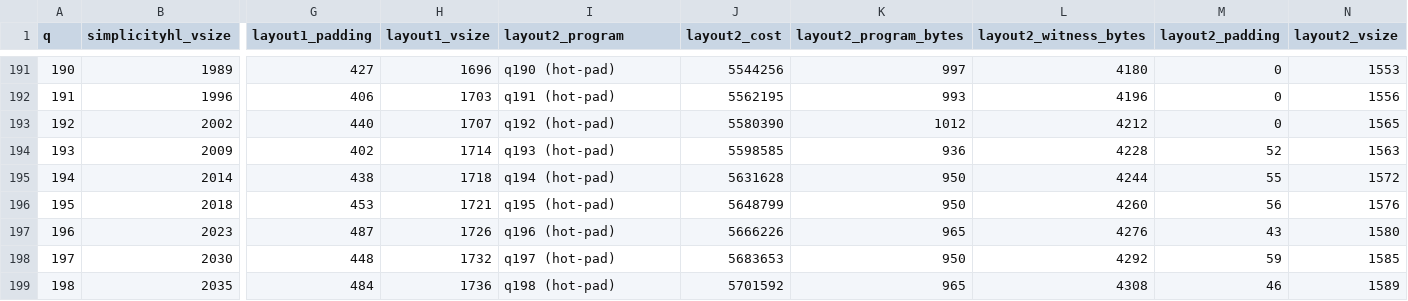
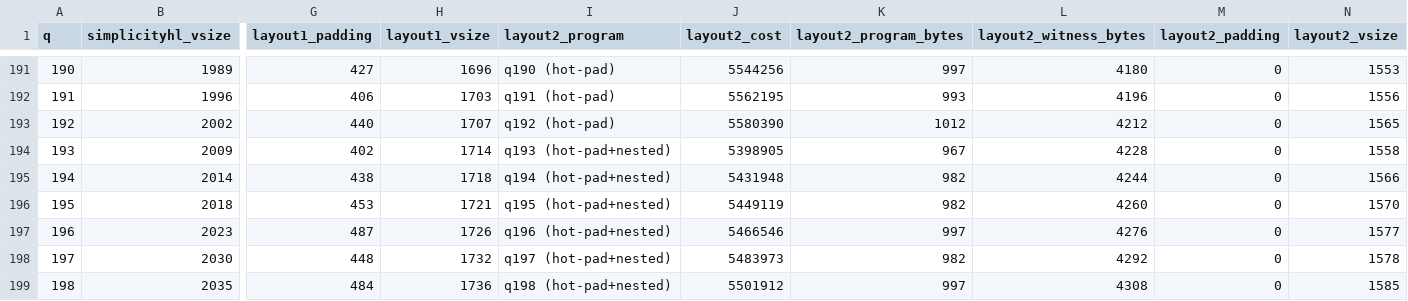
Before and after one commit to BlockstreamResearch/shrincs-simplicity-verifier, a CSV file: optimized/hand/results/full_table.csv, drawn as a sheet; only a part is shown, gaps mark what is left out; the diff covers the shown part only; the diff names each change by its address in the sheet, - before the commit and + after, or states it on an @@ line.

```diff
--- a/optimized/hand/results/full_table.csv
+++ b/optimized/hand/results/full_table.csv
-I194 (layout2_program): q193 (hot-pad)
+I194 (layout2_program): q193 (hot-pad+nested)
-J194 (layout2_cost): 5598585
+J194 (layout2_cost): 5398905
-K194 (layout2_program_bytes): 936
+K194 (layout2_program_bytes): 967
-M194 (layout2_padding): 52
+M194 (layout2_padding): 0
-N194 (layout2_vsize): 1563
+N194 (layout2_vsize): 1558
-I195 (layout2_program): q194 (hot-pad)
+I195 (layout2_program): q194 (hot-pad+nested)
-J195 (layout2_cost): 5631628
+J195 (layout2_cost): 5431948
-K195:K196 (layout2_program_bytes): 950
+K195:K196 (layout2_program_bytes): 982
-M195 (layout2_padding): 55
+M195 (layout2_padding): 0
-N195 (layout2_vsize): 1572
+N195 (layout2_vsize): 1566
-I196 (layout2_program): q195 (hot-pad)
+I196 (layout2_program): q195 (hot-pad+nested)
-J196 (layout2_cost): 5648799
+J196 (layout2_cost): 5449119
-M196 (layout2_padding): 56
+M196 (layout2_padding): 0
-N196 (layout2_vsize): 1576
+N196 (layout2_vsize): 1570
-I197 (layout2_program): q196 (hot-pad)
+I197 (layout2_program): q196 (hot-pad+nested)
-J197 (layout2_cost): 5666226
+J197 (layout2_cost): 5466546
-K197 (layout2_program_bytes): 965
+K197 (layout2_program_bytes): 997
-M197 (layout2_padding): 43
+M197 (layout2_padding): 0
-N197 (layout2_vsize): 1580
+N197 (layout2_vsize): 1577
-I198 (layout2_program): q197 (hot-pad)
+I198 (layout2_program): q197 (hot-pad+nested)
-J198 (layout2_cost): 5683653
+J198 (layout2_cost): 5483973
-K198 (layout2_program_bytes): 950
+K198 (layout2_program_bytes): 982
-M198 (layout2_padding): 59
+M198 (layout2_padding): 0
-N198 (layout2_vsize): 1585
+N198 (layout2_vsize): 1578
-I199 (layout2_program): q198 (hot-pad)
+I199 (layout2_program): q198 (hot-pad+nested)
-J199 (layout2_cost): 5701592
+J199 (layout2_cost): 5501912
-K199 (layout2_program_bytes): 965
+K199 (layout2_program_bytes): 997
-M199 (layout2_padding): 46
+M199 (layout2_padding): 0
-N199 (layout2_vsize): 1589
+N199 (layout2_vsize): 1585
```
Also changed, not shown: 1 added row and 44 edited cells elsewhere in this file, 22 other files.
